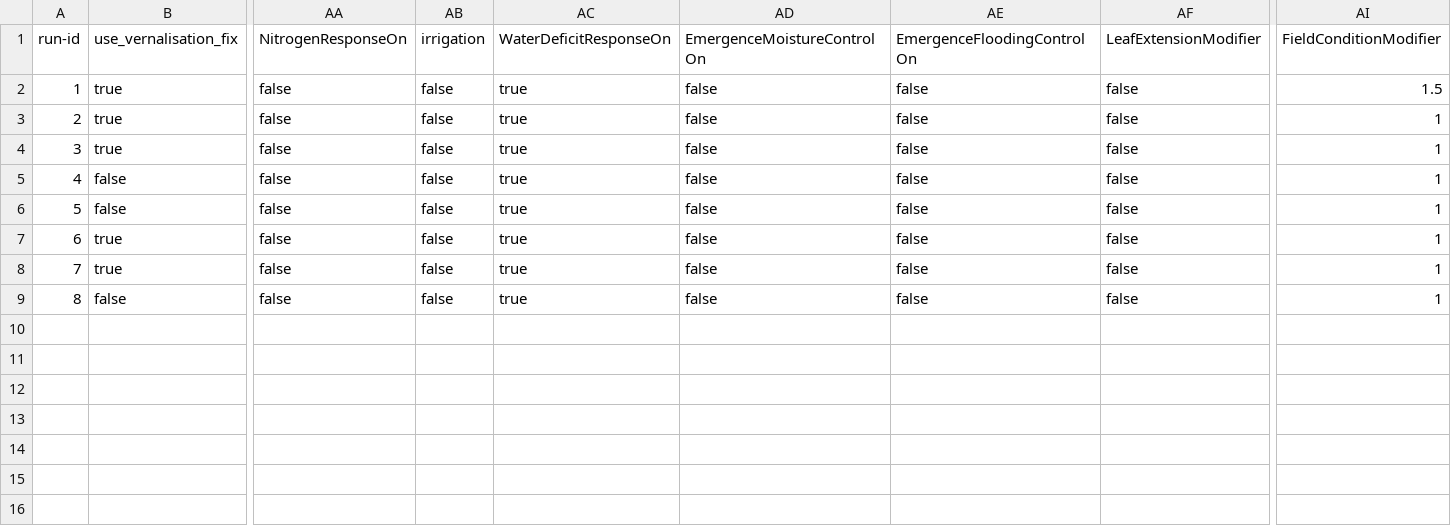
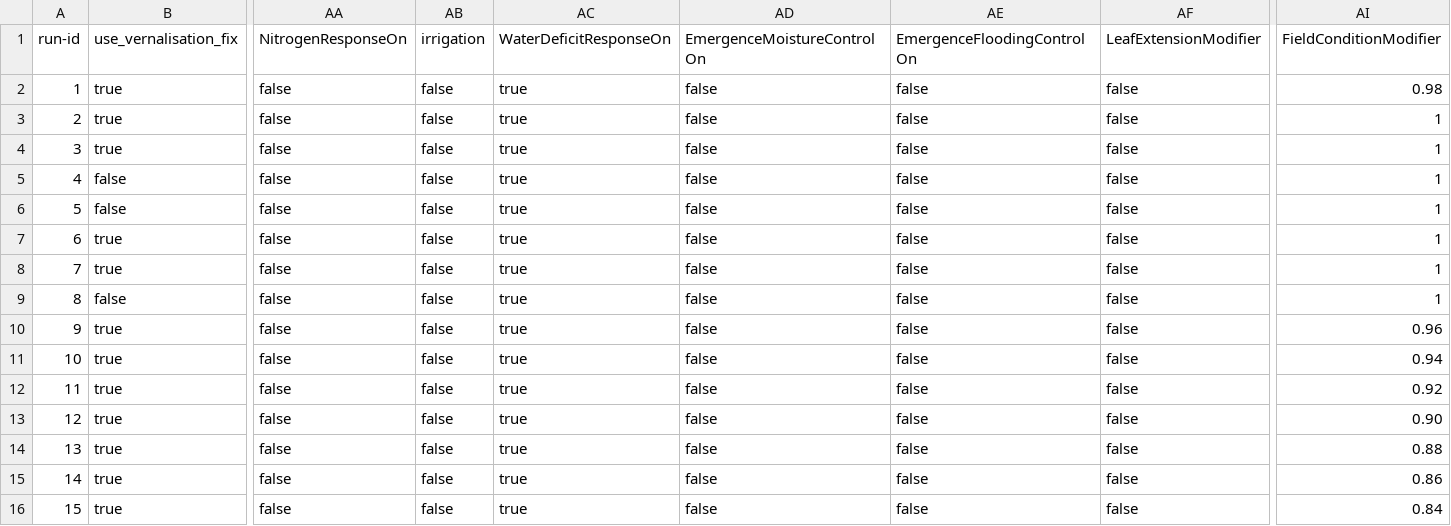
Before and after one commit to zalf-rpm/modoklim, a CSV file: sim_setups_clemens.csv, drawn as a sheet; only a part is shown, gaps mark what is left out; rows hold the shown columns only; the diff names each change by its address in the sheet, - before the commit and + after, or states it on an @@ line.

Commit message:
Added runs for WW FieldConditionModifier calibration

```diff
--- a/sim_setups_clemens.csv
+++ b/sim_setups_clemens.csv
-AI2: 1.5
+AI2: 0.98
+row 10: 9 | true | false | false | true | false | false | false | 0.96
+row 11: 10 | true | false | false | true | false | false | false | 0.94
+row 12: 11 | true | false | false | true | false | false | false | 0.92
+row 13: 12 | true | false | false | true | false | false | false | 0.90
+row 14: 13 | true | false | false | true | false | false | false | 0.88
+row 15: 14 | true | false | false | true | false | false | false | 0.86
+row 16: 15 | true | false | false | true | false | false | false | 0.84
```
